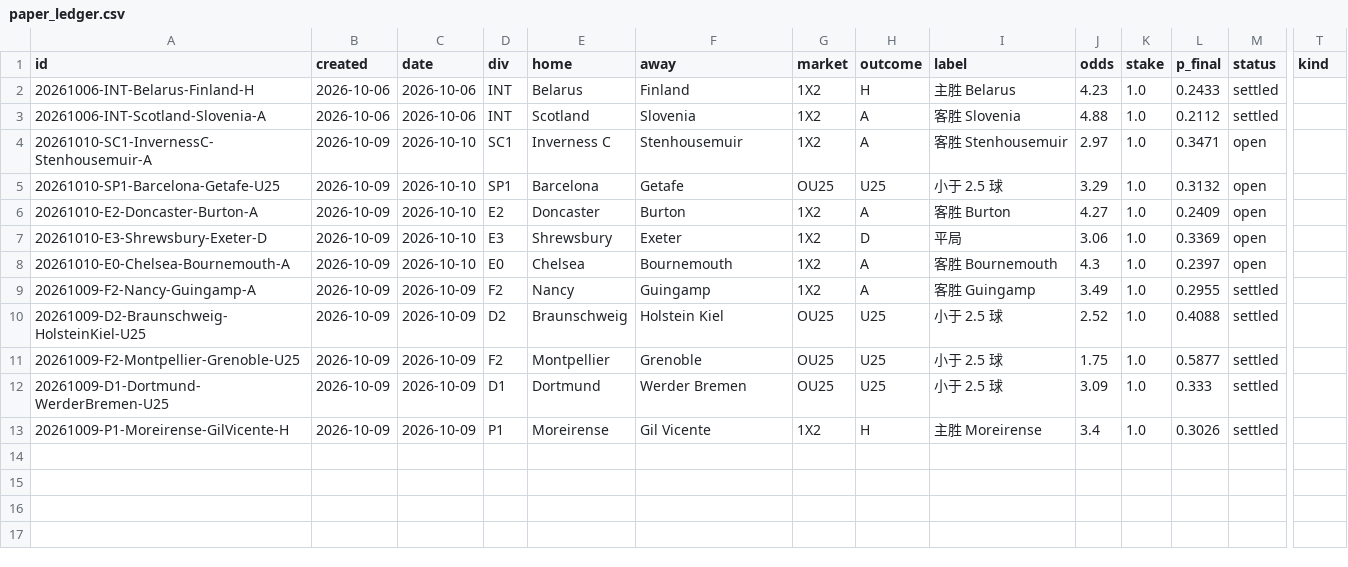
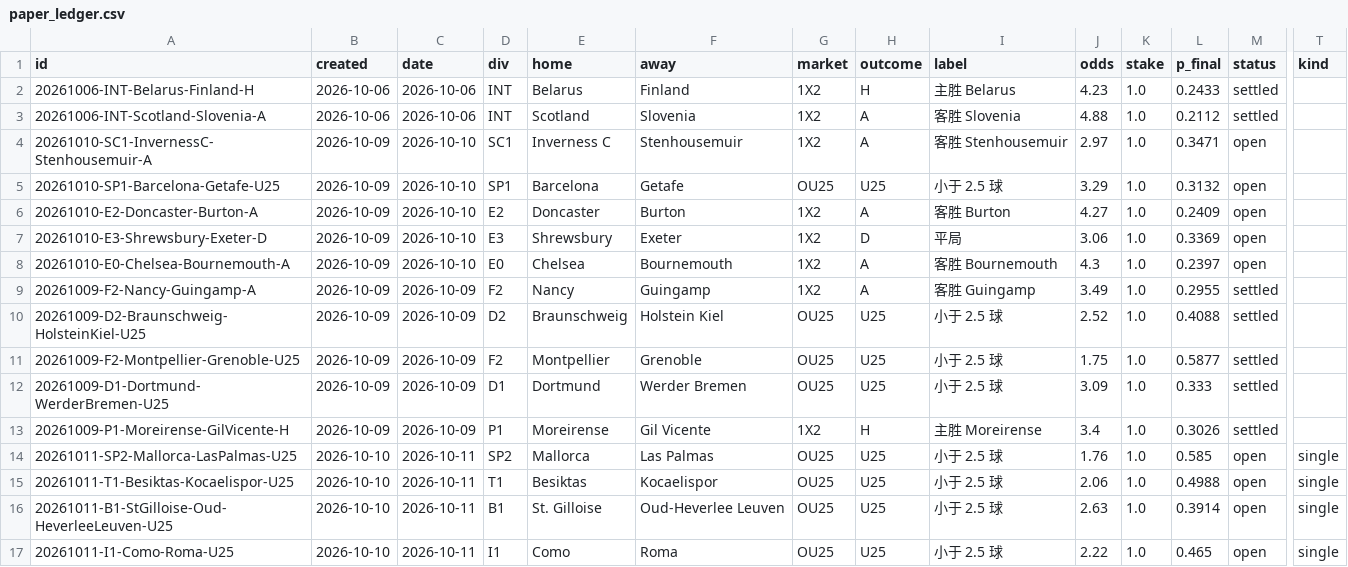
Before and after one commit to PingdaShen/tipico-analysis-bot, a CSV file: bets/paper_ledger.csv, drawn as a sheet; only a part is shown, gaps mark what is left out; rows hold the shown columns only; the diff names each change by its address in the sheet, - before the commit and + after, or states it on an @@ line.

```diff
--- a/bets/paper_ledger.csv
+++ b/bets/paper_ledger.csv
+row 14: 20261011-SP2-Mallorca-LasPalmas-U25 | 2026-10-10 | 2026-10-11 | SP2 | Mallorca | Las Palmas | OU25 | U25 | 小于 2.5 球 | 1.76 | 1.0 | 0.585 | open | single
+row 15: 20261011-T1-Besiktas-Kocaelispor-U25 | 2026-10-10 | 2026-10-11 | T1 | Besiktas | Kocaelispor | OU25 | U25 | 小于 2.5 球 | 2.06 | 1.0 | 0.4988 | open | single
+row 16: 20261011-B1-StGilloise-Oud-HeverleeLeuven-U25 | 2026-10-10 | 2026-10-11 | B1 | St. Gilloise | Oud-Heverlee Leuven | OU25 | U25 | 小于 2.5 球 | 2.63 | 1.0 | 0.3914 | open | single
+row 17: 20261011-I1-Como-Roma-U25 | 2026-10-10 | 2026-10-11 | I1 | Como | Roma | OU25 | U25 | 小于 2.5 球 | 2.22 | 1.0 | 0.465 | open | single
```
Also changed, not shown: 3 other files.
